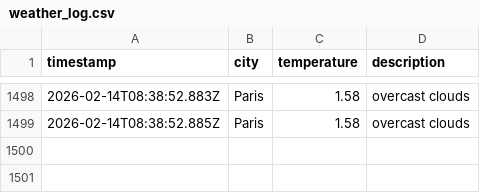
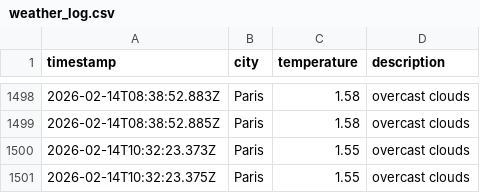
Before and after one commit to alex19heath-ui/Data-Ops-weather-js, a CSV file: data/weather_log.csv, drawn as a sheet; only a part is shown, gaps mark what is left out.

```diff
--- a/data/weather_log.csv
+++ b/data/weather_log.csv
@@ -1499 +1499,3 @@ timestamp,city,temperature,description
 2026-02-14T08:38:52.885Z,Paris,1.58,overcast clouds
+2026-02-14T10:32:23.373Z,Paris,1.55,overcast clouds
+2026-02-14T10:32:23.375Z,Paris,1.55,overcast clouds
```
Also changed, not shown: 1 other file.
